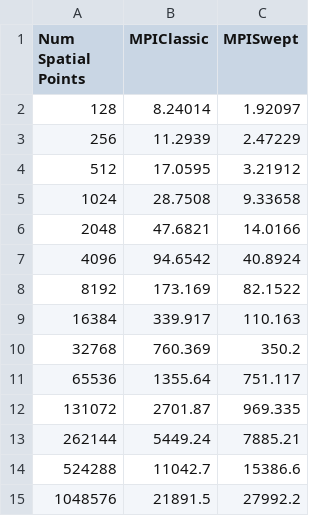
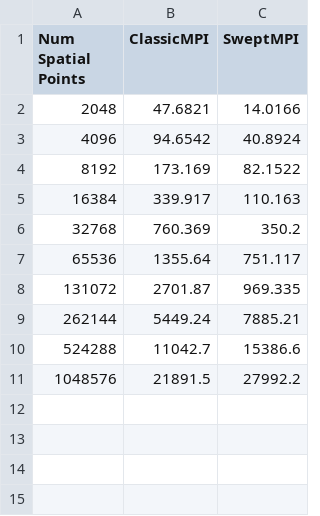
Before and after one commit to Niemeyer-Research-Group/1DSweptCUDA, a CSV file: SweptSource/Results/KS_MPI.csv, drawn as a sheet.

```diff
--- a/SweptSource/Results/KS_MPI.csv
+++ b/SweptSource/Results/KS_MPI.csv
@@ -1,6 +1,2 @@
-Num Spatial Points,MPIClassic,MPISwept
-128,8.24014,1.92097
-256,11.2939,2.47229
-512,17.0595,3.21912
-1024,28.7508,9.33658
+Num Spatial Points,ClassicMPI,SweptMPI
 2048,47.6821,14.0166
```
Also changed, not shown: 3 other files.
